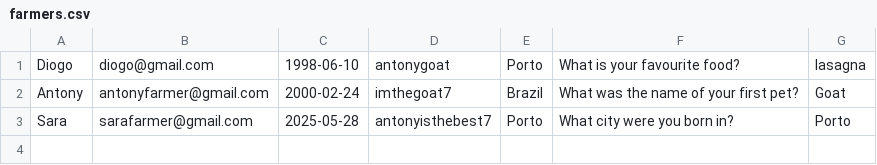
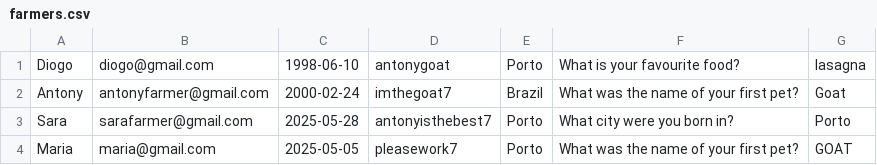
Before and after one commit to Farmers-Market-UPT/farmers-market, a CSV file: FarmersMarket/data/farmers.csv, drawn as a sheet.

Commit message:
Updates after the first sprint

```diff
--- a/FarmersMarket/data/farmers.csv
+++ b/FarmersMarket/data/farmers.csv
@@ -3 +3,2 @@ Antony,antonyfarmer@gmail.com,2000-02-24,imthegoat7,Brazil,What was the name of
 Sara,sarafarmer@gmail.com,2025-05-28,antonyisthebest7,Porto,What city were you born in?,Porto
+Maria,maria@gmail.com,2025-05-05,pleasework7,Porto,What was the name of your first pet?,GOAT
```
Also changed, not shown: FarmersMarket/data/products.csv, 4 other files.
